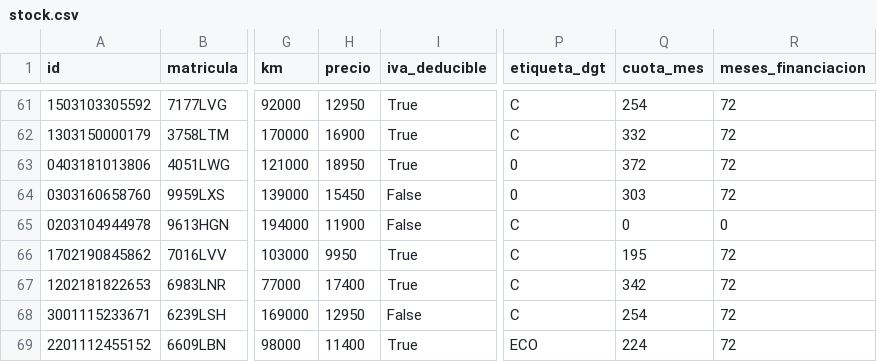
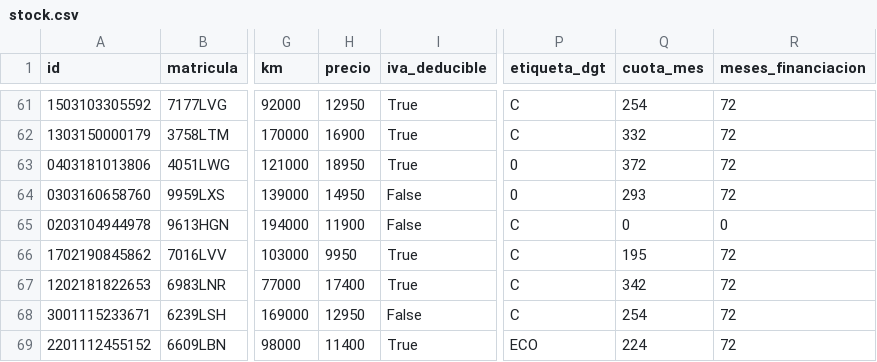
Before and after one commit to craciuncarlos9-source/MIDCar-Feed, a CSV file: publico/stock.csv, drawn as a sheet; only a part is shown, gaps mark what is left out; the diff names each change by its address in the sheet, - before the commit and + after, or states it on an @@ line.

Commit message:
Stock actualizado: 2026-11-03 16:52 UTC

```diff
--- a/publico/stock.csv
+++ b/publico/stock.csv
-H64 (precio): 15450
+H64 (precio): 14950
-Q64 (cuota_mes): 303
+Q64 (cuota_mes): 293
```
Also changed, not shown: publico/google-vehicle-ads.tsv, 5 other files.
